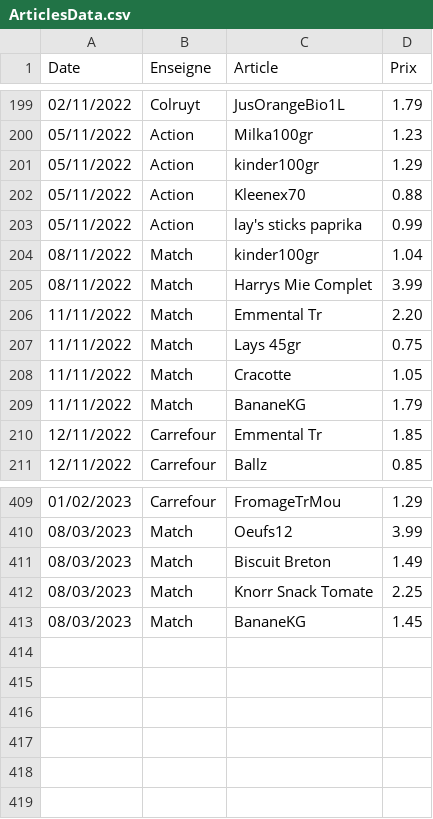
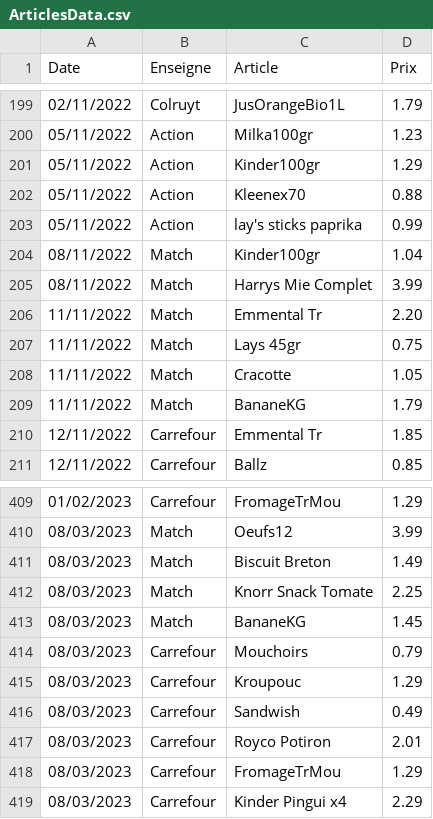
Before and after one commit to TuxStory/ComPrix, a CSV file: ArticlesData.csv, drawn as a sheet; only a part is shown, gaps mark what is left out.

```diff
--- a/ArticlesData.csv
+++ b/ArticlesData.csv
@@ -200,6 +200,6 @@ Date,Enseigne,Article,Prix
 05/11/2022,Action,Milka100gr,1.23
-05/11/2022,Action,kinder100gr,1.29
+05/11/2022,Action,Kinder100gr,1.29
 05/11/2022,Action,Kleenex70,0.88
 05/11/2022,Action,lay's sticks paprika,0.99
-08/11/2022,Match,kinder100gr,1.04
+08/11/2022,Match,Kinder100gr,1.04
 08/11/2022,Match,Harrys Mie Complet,3.99
@@ -413 +413,7 @@ Date,Enseigne,Article,Prix
 08/03/2023,Match,BananeKG,1.45
+08/03/2023,Carrefour,Mouchoirs,0.79
+08/03/2023,Carrefour,Kroupouc,1.29
+08/03/2023,Carrefour,Sandwish,0.49
+08/03/2023,Carrefour,Royco Potiron,2.01
+08/03/2023,Carrefour,FromageTrMou,1.29
+08/03/2023,Carrefour,Kinder Pingui x4,2.29
```
Also changed, not shown: 2 other files.
